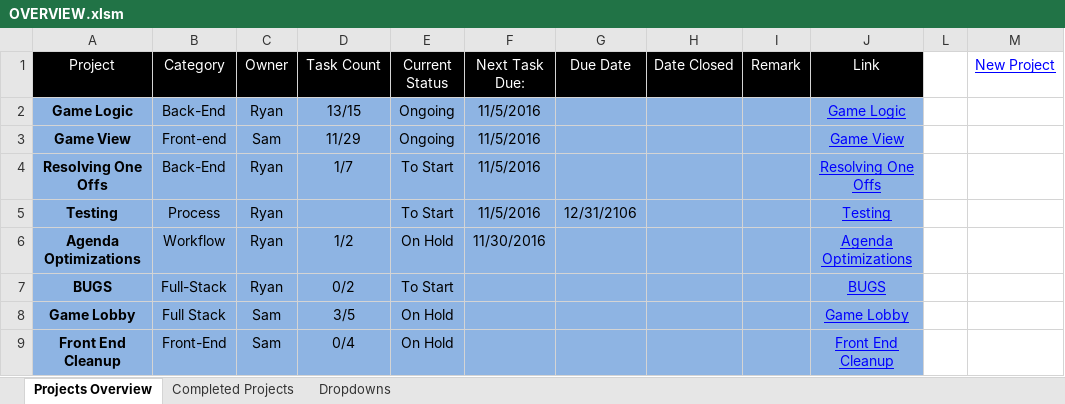
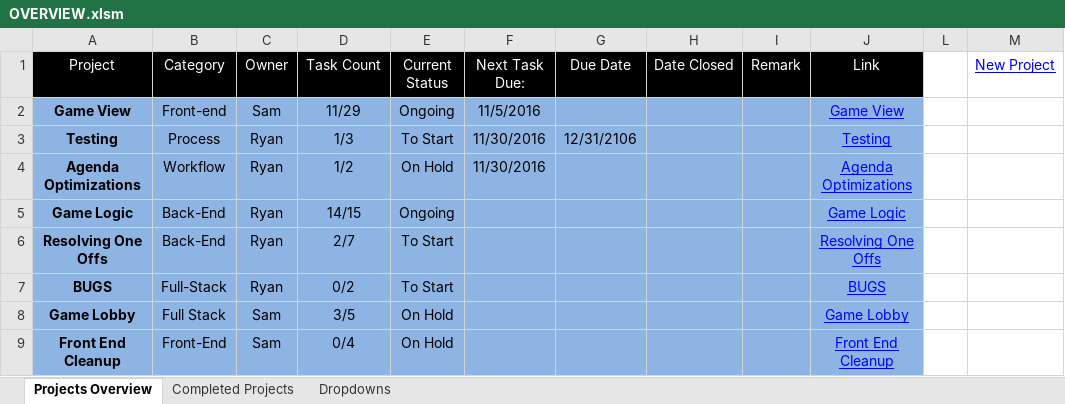
Before and after one commit to cuttle-cards/cuttle, an Excel workbook: Cuttle Agenda/OVERVIEW.xlsm, sheet Projects Overview, drawn as a sheet; values as stored, in another font and other column widths than the file's, no borders; charts and pictures and conditional formats not drawn; removed rows and columns are numbered as before the commit, all else as after; the diff names each change by its address in the sheet, - before the commit and + after, or states it on an @@ line.

```diff
--- a/Cuttle Agenda/OVERVIEW.xlsm (sheet Projects Overview)
+++ b/Cuttle Agenda/OVERVIEW.xlsm (sheet Projects Overview)
-row 2: Game Logic | Back-End | Ryan | 13/15 | Ongoing | 11/5/2016 |  |  |  | Game Logic
-row 4: Resolving One Offs | Back-End | Ryan | 1/7 | To Start | 11/5/2016 |  |  |  | Resolving One Offs
-D3 (Task Count): (empty)
+D3 (Task Count): 1/3
-F3 (Next Task Due:): 11/5/2016
+F3 (Next Task Due:): 11/30/2016
+row 5: Game Logic | Back-End | Ryan | 14/15 | Ongoing |  |  |  |  | Game Logic
+row 6: Resolving One Offs | Back-End | Ryan | 2/7 | To Start |  |  |  |  | Resolving One Offs
```
Also changed, not shown: formulas that keep their value, charts or pictures, Cuttle Agenda/Game Logic.xlsm, Cuttle Agenda/Resolving One Offs.xlsm, 1 other file.
